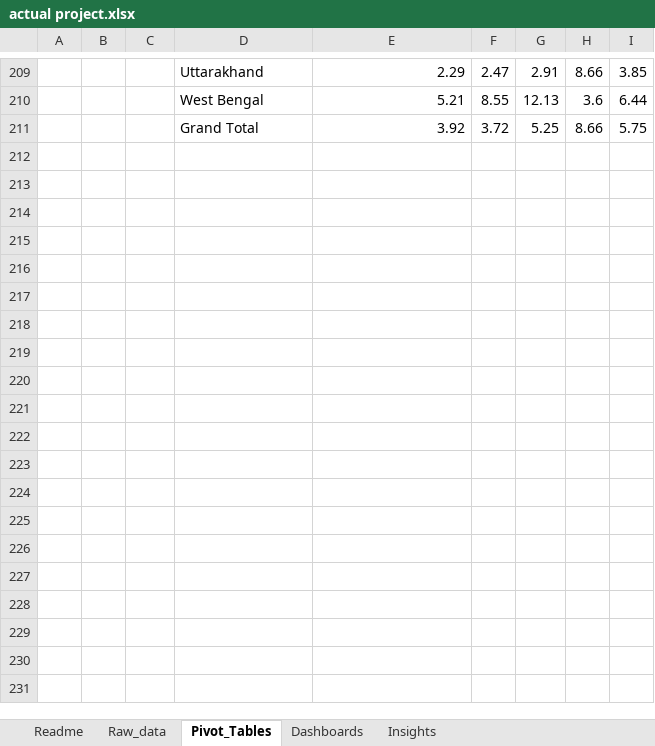
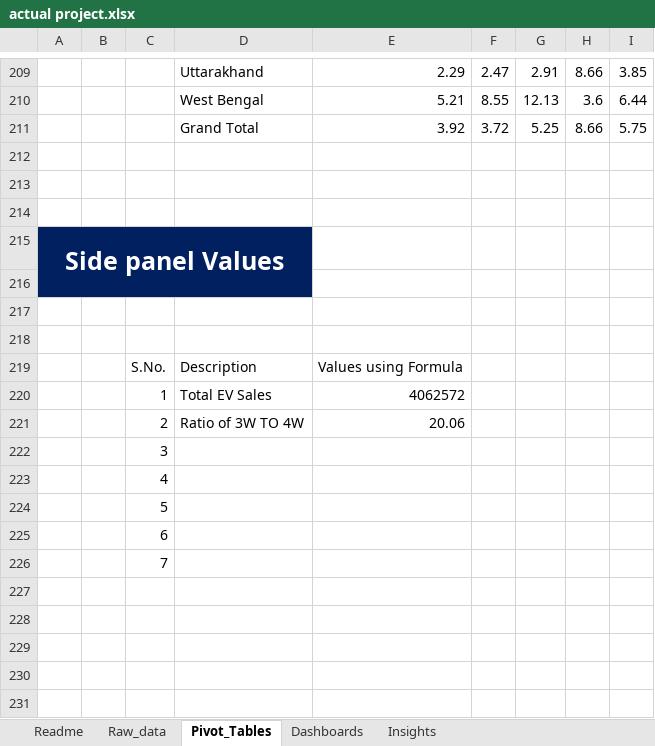
Before and after one commit to sahib8508/Factors-Influencing-Electric-Vehicle-Adoption-in-India, an Excel workbook: actual project.xlsx, sheet Pivot_Tables, drawn as a sheet; only a part is shown, gaps mark what is left out; values as stored, in another font and other column widths than the file's, no borders; the diff covers the shown part only; the diff names each change by its address in the sheet, - before the commit and + after, or states it on an @@ line.

Commit message:
Added Dashboard and Pivot tables  , Uncompleted

```diff
--- a/actual project.xlsx (sheet Pivot_Tables)
+++ b/actual project.xlsx (sheet Pivot_Tables)
+row 212: (empty)
+row 213: (empty)
+row 214: (empty)
+row 215: Side panel Values
+row 216: (empty)
+row 217: (empty)
+row 218: (empty)
+row 219:  |  | S.No. | Description | Values using Formula
+row 220:  |  | 1 | Total EV Sales | 4062572
+row 221:  |  | 2 | Ratio of 3W TO 4W | 20.06
+row 222:  |  | 3
+row 223:  |  | 4
+row 224:  |  | 5
+row 225:  |  | 6
+row 226:  |  | 7
+row 227: (empty)
+row 228: (empty)
+row 229: (empty)
+row 230: (empty)
+row 231: (empty)
```
Also changed, not shown: 45 added rows, 32 removed rows, 9 moved rows, 41 edited cells and cell formats elsewhere in this sheet, sheet Dashboards, charts or pictures.
